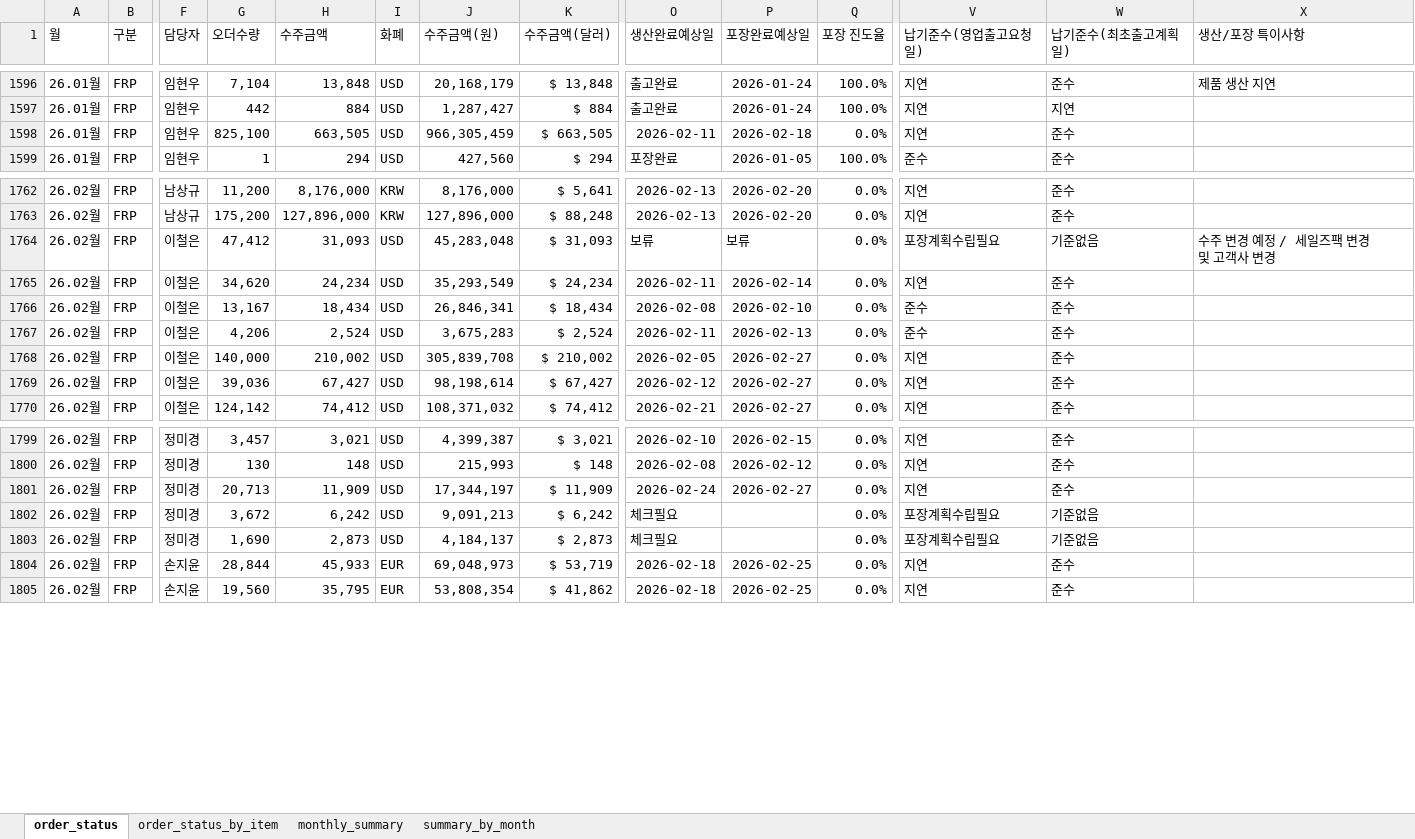
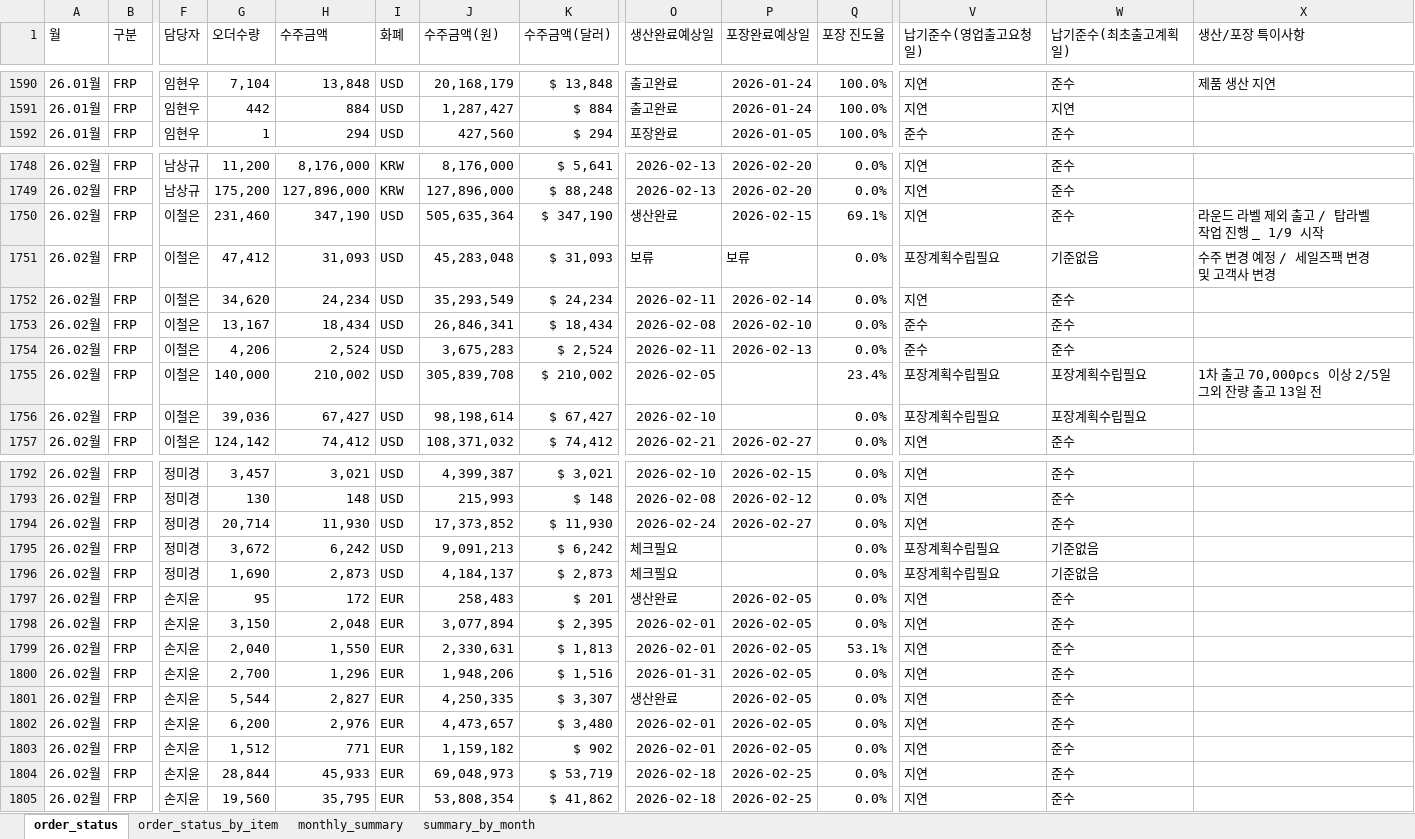
Before and after one commit to kinglove1685/Order_Dashboard, an Excel workbook: order_status_with_leadtime.xlsx, sheet order_status, drawn as a sheet; only a part is shown, gaps mark what is left out; values as stored, in another font and other column widths than the file's, no borders; removed rows and columns are numbered as before the commit, all else as after; rows hold the shown columns only; the diff covers the shown part only; the diff names each change by its address in the sheet, - before the commit and + after, or states it on an @@ line.

```diff
--- a/order_status_with_leadtime.xlsx (sheet order_status)
+++ b/order_status_with_leadtime.xlsx (sheet order_status)
-row 1598: 26.01월 | FRP | 임현우 | 825,100 | 663,505 | USD | 966,305,459 | $ 663,505 | 2026-02-11 | 2026-02-18 | 0.0% | 지연 | 준수
+row 1750: 26.02월 | FRP | 이철은 | 231,460 | 347,190 | USD | 505,635,364 | $ 347,190 | 생산완료 | 2026-02-15 | 69.1% | 지연 | 준수 | 라운드 라벨 제외 출고 / 탑라벨 작업 진행 _ 1/9 시작
-P1755:P1756 (포장완료예상일): 2026-02-27
+P1755:P1756 (포장완료예상일): (empty)
-Q1755 (포장 진도율): 0.0%
+Q1755 (포장 진도율): 23.4%
-V1755:V1756 (납기준수(영업출고요청일)): 지연
+V1755:V1756 (납기준수(영업출고요청일)): 포장계획수립필요
-W1755:W1756 (납기준수(최초출고계획일)): 준수
+W1755:W1756 (납기준수(최초출고계획일)): 포장계획수립필요
-X1755 (생산/포장 특이사항): (empty)
+X1755 (생산/포장 특이사항): 1차 출고 70,000pcs 이상 2/5일 그외 잔량 출고 13일 전
-O1756 (생산완료예상일): 2026-02-12
+O1756 (생산완료예상일): 2026-02-10
-G1794 (오더수량): 20,713
+G1794 (오더수량): 20,714
-H1794 (수주금액): 11,909
+H1794 (수주금액): 11,930
-J1794 (수주금액(원)): 17,344,197
+J1794 (수주금액(원)): 17,373,852
-K1794 (수주금액(달러)): $ 11,909
+K1794 (수주금액(달러)): $ 11,930
+row 1797: 26.02월 | FRP | 손지윤 | 95 | 172 | EUR | 258,483 | $ 201 | 생산완료 | 2026-02-05 | 0.0% | 지연 | 준수
+row 1798: 26.02월 | FRP | 손지윤 | 3,150 | 2,048 | EUR | 3,077,894 | $ 2,395 | 2026-02-01 | 2026-02-05 | 0.0% | 지연 | 준수
+row 1799: 26.02월 | FRP | 손지윤 | 2,040 | 1,550 | EUR | 2,330,631 | $ 1,813 | 2026-02-01 | 2026-02-05 | 53.1% | 지연 | 준수
+row 1800: 26.02월 | FRP | 손지윤 | 2,700 | 1,296 | EUR | 1,948,206 | $ 1,516 | 2026-01-31 | 2026-02-05 | 0.0% | 지연 | 준수
+row 1801: 26.02월 | FRP | 손지윤 | 5,544 | 2,827 | EUR | 4,250,335 | $ 3,307 | 생산완료 | 2026-02-05 | 0.0% | 지연 | 준수
+row 1802: 26.02월 | FRP | 손지윤 | 6,200 | 2,976 | EUR | 4,473,657 | $ 3,480 | 2026-02-01 | 2026-02-05 | 0.0% | 지연 | 준수
+row 1803: 26.02월 | FRP | 손지윤 | 1,512 | 771 | EUR | 1,159,182 | $ 902 | 2026-02-01 | 2026-02-05 | 0.0% | 지연 | 준수
```
Also changed, not shown: 6 added rows, 13 removed rows and 326 edited cells elsewhere in this sheet, sheet order_status_by_item, sheet monthly_summary, sheet summary_by_month.
